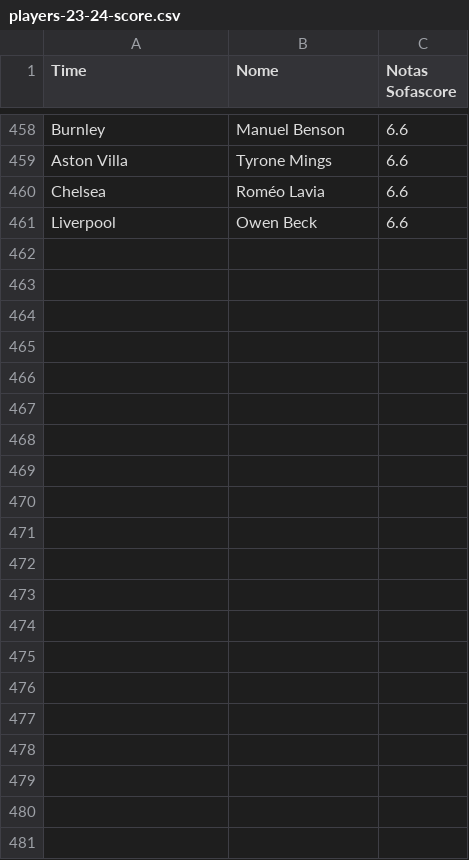
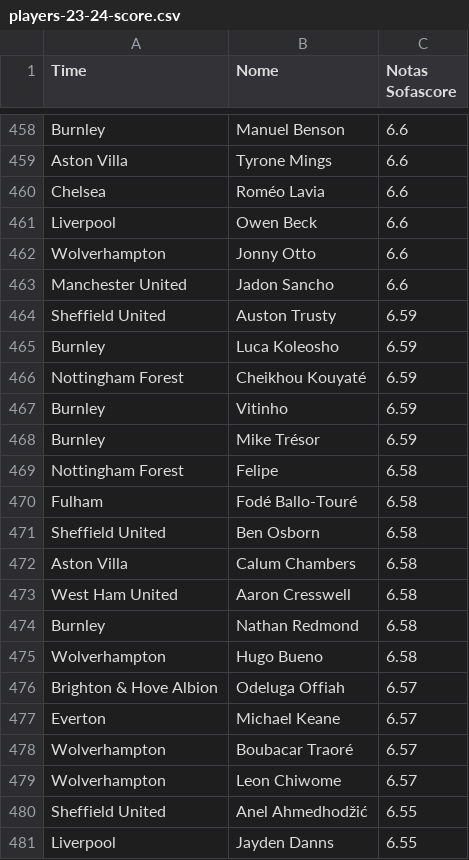
Before and after one commit to jpedrocf/MachineLearningMVP, a CSV file: players-23-24-score.csv, drawn as a sheet; only a part is shown, gaps mark what is left out; the diff names each change by its address in the sheet, - before the commit and + after, or states it on an @@ line.

Commit message:
Update players-23-24-score.csv

```diff
--- a/players-23-24-score.csv
+++ b/players-23-24-score.csv
+row 462: Wolverhampton | Jonny Otto | 6.6
+row 463: Manchester United | Jadon Sancho | 6.6
+row 464: Sheffield United | Auston Trusty | 6.59
+row 465: Burnley | Luca Koleosho | 6.59
+row 466: Nottingham Forest | Cheikhou Kouyaté | 6.59
+row 467: Burnley | Vitinho | 6.59
+row 468: Burnley | Mike Trésor | 6.59
+row 469: Nottingham Forest | Felipe | 6.58
+row 470: Fulham | Fodé Ballo-Touré | 6.58
+row 471: Sheffield United | Ben Osborn | 6.58
+row 472: Aston Villa | Calum Chambers | 6.58
+row 473: West Ham United | Aaron Cresswell | 6.58
+row 474: Burnley | Nathan Redmond | 6.58
+row 475: Wolverhampton | Hugo Bueno | 6.58
+row 476: Brighton & Hove Albion | Odeluga Offiah | 6.57
+row 477: Everton | Michael Keane | 6.57
+row 478: Wolverhampton | Boubacar Traoré | 6.57
+row 479: Wolverhampton | Leon Chiwome | 6.57
+row 480: Sheffield United | Anel Ahmedhodžić | 6.55
+row 481: Liverpool | Jayden Danns | 6.55
```
